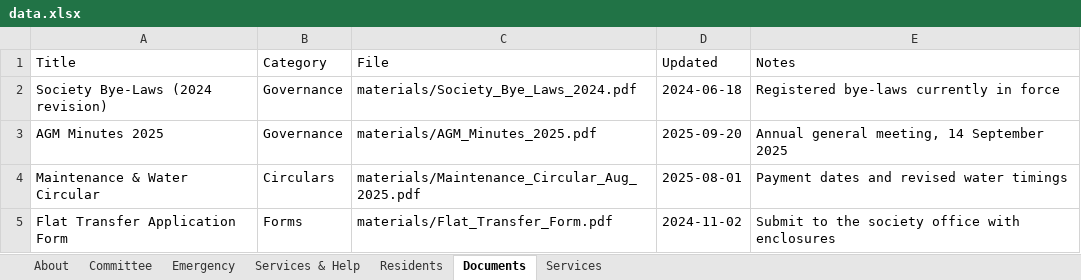
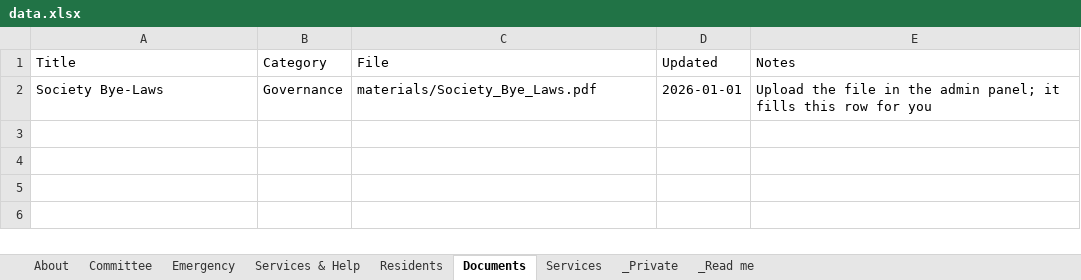
Before and after one commit to hedaprateek/People-Information, an Excel workbook: data.xlsx, sheet Documents, drawn as a sheet; values as stored, in another font and other column widths than the file's, no borders; the diff names each change by its address in the sheet, - before the commit and + after, or states it on an @@ line.

```diff
--- a/data.xlsx (sheet Documents)
+++ b/data.xlsx (sheet Documents)
+sheet tab: _Private
+sheet tab: _Read me
-A2 (Title): Society Bye-Laws (2024 revision)
+A2 (Title): Society Bye-Laws
-C2 (File): materials/Society_Bye_Laws_2024.pdf
+C2 (File): materials/Society_Bye_Laws.pdf
-D2 (Updated): 2024-06-18
+D2 (Updated): 2026-01-01
-E2 (Notes): Registered bye-laws currently in force
+E2 (Notes): Upload the file in the admin panel; it fills this row for you
-row 3: AGM Minutes 2025 | Governance | materials/AGM_Minutes_2025.pdf | 2025-09-20 | Annual general meeting, 14 September 2025
-row 4: Maintenance & Water Circular | Circulars | materials/Maintenance_Circular_Aug_2025.pdf | 2025-08-01 | Payment dates and revised water timings
-row 5: Flat Transfer Application Form | Forms | materials/Flat_Transfer_Form.pdf | 2024-11-02 | Submit to the society office with enclosures
```
Also changed, not shown: sheet Residents, sheet About, sheet Services & Help, sheet Committee, sheet Emergency.
